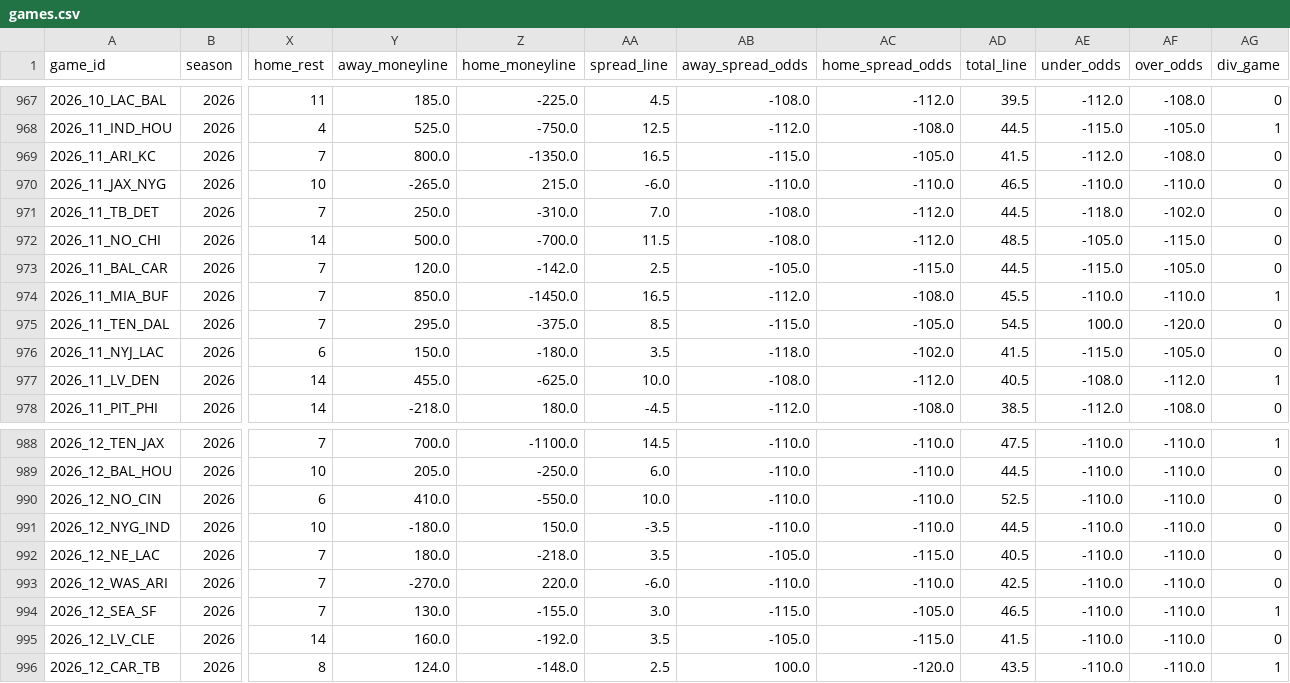
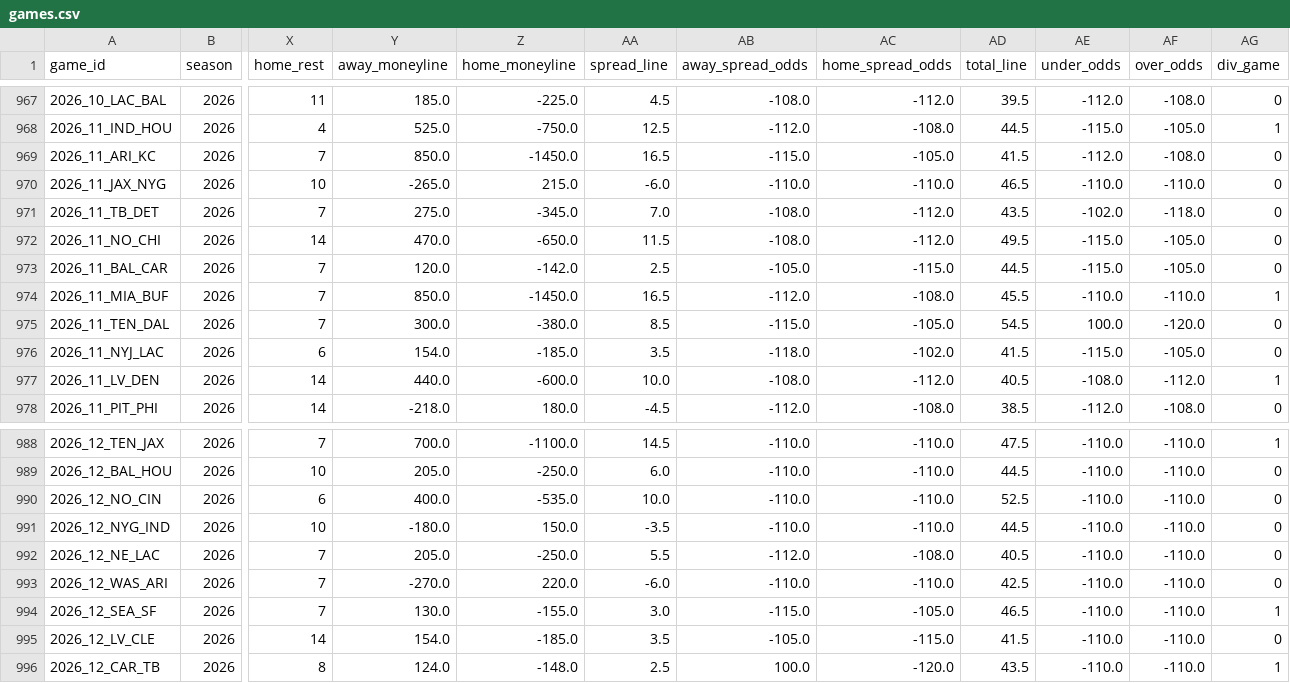
Before and after one commit to shane376/nfl-prediction-model, a CSV file: artifacts/games.csv, drawn as a sheet; only a part is shown, gaps mark what is left out; the diff names each change by its address in the sheet, - before the commit and + after, or states it on an @@ line.

```diff
--- a/artifacts/games.csv
+++ b/artifacts/games.csv
-Y969 (away_moneyline): 800.0
+Y969 (away_moneyline): 850.0
-Z969 (home_moneyline): -1350.0
+Z969 (home_moneyline): -1450.0
-Y971 (away_moneyline): 250.0
+Y971 (away_moneyline): 275.0
-Z971 (home_moneyline): -310.0
+Z971 (home_moneyline): -345.0
-AD971 (total_line): 44.5
+AD971 (total_line): 43.5
-AE971 (under_odds): -118.0
+AE971 (under_odds): -102.0
-AF971 (over_odds): -102.0
+AF971 (over_odds): -118.0
-Y972 (away_moneyline): 500.0
+Y972 (away_moneyline): 470.0
-Z972 (home_moneyline): -700.0
+Z972 (home_moneyline): -650.0
-AD972 (total_line): 48.5
+AD972 (total_line): 49.5
-AE972 (under_odds): -105.0
+AE972 (under_odds): -115.0
-AF972 (over_odds): -115.0
+AF972 (over_odds): -105.0
-Y975 (away_moneyline): 295.0
+Y975 (away_moneyline): 300.0
-Z975 (home_moneyline): -375.0
+Z975 (home_moneyline): -380.0
-Y976 (away_moneyline): 150.0
+Y976 (away_moneyline): 154.0
-Z976 (home_moneyline): -180.0
+Z976 (home_moneyline): -185.0
-Y977 (away_moneyline): 455.0
+Y977 (away_moneyline): 440.0
-Z977 (home_moneyline): -625.0
+Z977 (home_moneyline): -600.0
-Y990 (away_moneyline): 410.0
+Y990 (away_moneyline): 400.0
-Z990 (home_moneyline): -550.0
+Z990 (home_moneyline): -535.0
-Y992 (away_moneyline): 180.0
+Y992 (away_moneyline): 205.0
-Z992 (home_moneyline): -218.0
+Z992 (home_moneyline): -250.0
-AA992 (spread_line): 3.5
+AA992 (spread_line): 5.5
-AB992 (away_spread_odds): -105.0
+AB992 (away_spread_odds): -112.0
-AC992 (home_spread_odds): -115.0
+AC992 (home_spread_odds): -108.0
-Y995 (away_moneyline): 160.0
+Y995 (away_moneyline): 154.0
-Z995 (home_moneyline): -192.0
+Z995 (home_moneyline): -185.0
```
Also changed, not shown: 2 other files.
